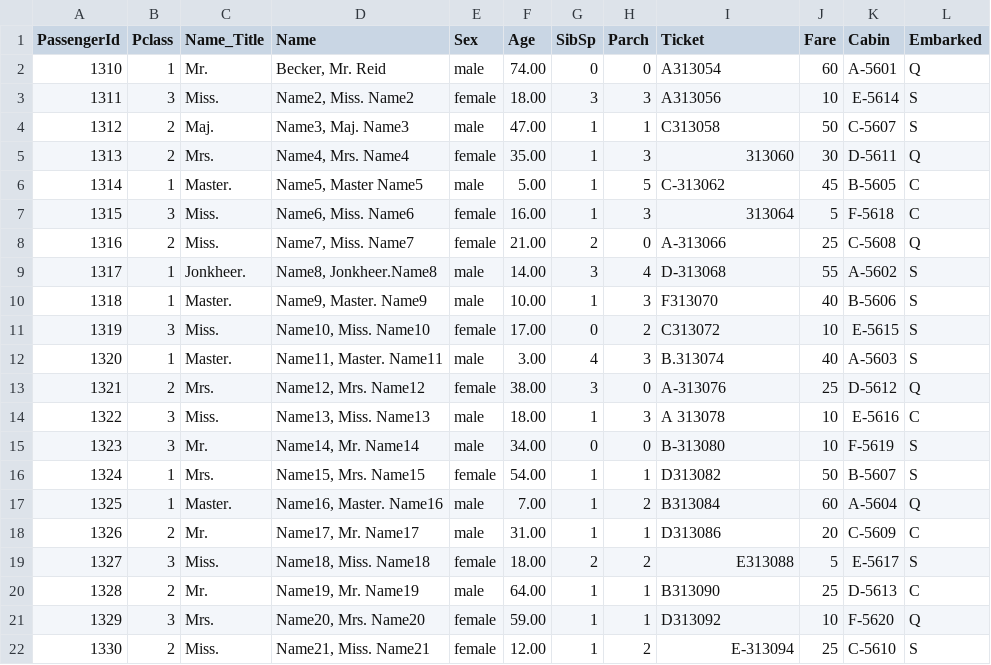
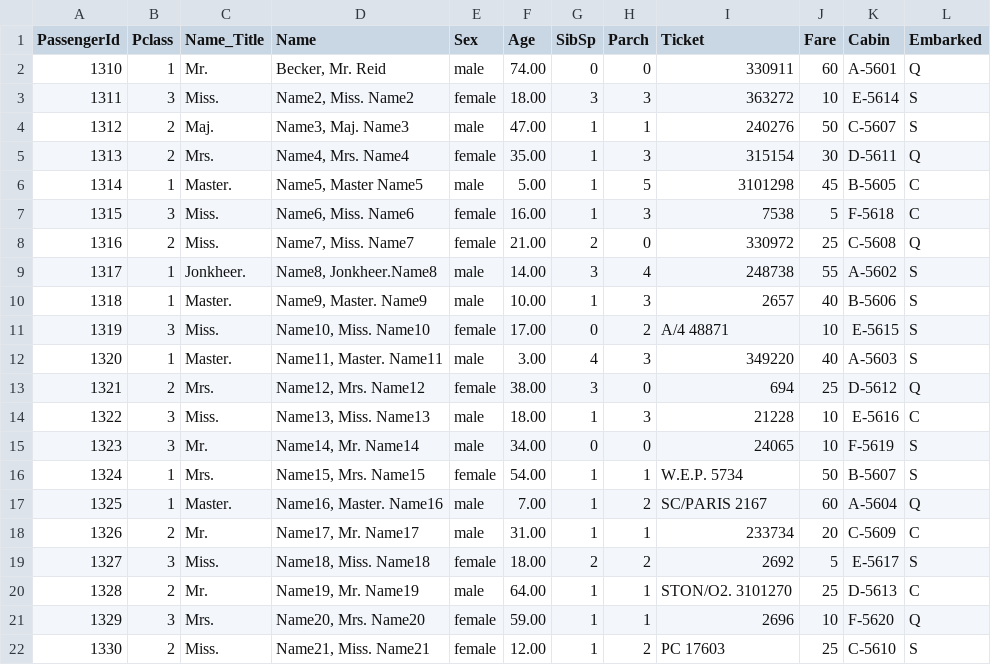
Before and after one commit to SteamTec/GreenScreen, a CSV file: test2_Titanic_Dataset_Students.csv, drawn as a sheet.

Commit message:
Add files via upload

```diff
--- a/test2_Titanic_Dataset_Students.csv
+++ b/test2_Titanic_Dataset_Students.csv
@@ -1,22 +1,22 @@
 PassengerId,Pclass,Name_Title,Name,Sex,Age,SibSp,Parch,Ticket,Fare,Cabin,Embarked
-1310,1,Mr.,"Becker, Mr. Reid",male,74.00,0,0,A313054,60,A-5601,Q
-1311,3,Miss.,"Name2, Miss. Name2",female,18.00,3,3,A313056,10,E-5614,S
-1312,2,Maj.,"Name3, Maj. Name3",male,47.00,1,1,C313058,50,C-5607,S
-1313,2,Mrs.,"Name4, Mrs. Name4",female,35.00,1,3,313060,30,D-5611,Q
-1314,1,Master.,"Name5, Master Name5",male,5.00,1,5,C-313062,45,B-5605,C
-1315,3,Miss.,"Name6, Miss. Name6",female,16.00,1,3,313064,5,F-5618,C
-1316,2,Miss.,"Name7, Miss. Name7",female,21.00,2,0,A-313066,25,C-5608,Q
-1317,1,Jonkheer.,"Name8, Jonkheer.Name8",male,14.00,3,4,D-313068,55,A-5602,S
-1318,1,Master.,"Name9, Master. Name9",male,10.00,1,3,F313070,40,B-5606,S
-1319,3,Miss.,"Name10, Miss. Name10",female,17.00,0,2,C313072,10,E-5615,S
-1320,1,Master.,"Name11, Master. Name11",male,3.00,4,3,B.313074,40,A-5603,S
-1321,2,Mrs.,"Name12, Mrs. Name12",female,38.00,3,0,A-313076,25,D-5612,Q
-1322,3,Miss.,"Name13, Miss. Name13",male,18.00,1,3,A 313078,10,E-5616,C
-1323,3,Mr.,"Name14, Mr. Name14",male,34.00,0,0,B-313080,10,F-5619,S
-1324,1,Mrs.,"Name15, Mrs. Name15",female,54.00,1,1,D313082,50,B-5607,S
-1325,1,Master.,"Name16, Master. Name16",male,7.00,1,2,B313084,60,A-5604,Q
-1326,2,Mr.,"Name17, Mr. Name17",male,31.00,1,1,D313086,20,C-5609,C
-1327,3,Miss.,"Name18, Miss. Name18",female,18.00,2,2,E313088,5,E-5617,S
-1328,2,Mr.,"Name19, Mr. Name19",male,64.00,1,1,B313090,25,D-5613,C
-1329,3,Mrs.,"Name20, Mrs. Name20",female,59.00,1,1,D313092,10,F-5620,Q
-1330,2,Miss.,"Name21, Miss. Name21",female,12.00,1,2,E-313094,25,C-5610,S
+1310,1,Mr.,"Becker, Mr. Reid",male,74.00,0,0,330911,60,A-5601,Q
+1311,3,Miss.,"Name2, Miss. Name2",female,18.00,3,3,363272,10,E-5614,S
+1312,2,Maj.,"Name3, Maj. Name3",male,47.00,1,1,240276,50,C-5607,S
+1313,2,Mrs.,"Name4, Mrs. Name4",female,35.00,1,3,315154,30,D-5611,Q
+1314,1,Master.,"Name5, Master Name5",male,5.00,1,5,3101298,45,B-5605,C
+1315,3,Miss.,"Name6, Miss. Name6",female,16.00,1,3,7538,5,F-5618,C
+1316,2,Miss.,"Name7, Miss. Name7",female,21.00,2,0,330972,25,C-5608,Q
+1317,1,Jonkheer.,"Name8, Jonkheer.Name8",male,14.00,3,4,248738,55,A-5602,S
+1318,1,Master.,"Name9, Master. Name9",male,10.00,1,3,2657,40,B-5606,S
+1319,3,Miss.,"Name10, Miss. Name10",female,17.00,0,2,A/4 48871,10,E-5615,S
+1320,1,Master.,"Name11, Master. Name11",male,3.00,4,3,349220,40,A-5603,S
+1321,2,Mrs.,"Name12, Mrs. Name12",female,38.00,3,0,694,25,D-5612,Q
+1322,3,Miss.,"Name13, Miss. Name13",male,18.00,1,3,21228,10,E-5616,C
+1323,3,Mr.,"Name14, Mr. Name14",male,34.00,0,0,24065,10,F-5619,S
+1324,1,Mrs.,"Name15, Mrs. Name15",female,54.00,1,1,W.E.P. 5734,50,B-5607,S
+1325,1,Master.,"Name16, Master. Name16",male,7.00,1,2,SC/PARIS 2167,60,A-5604,Q
+1326,2,Mr.,"Name17, Mr. Name17",male,31.00,1,1,233734,20,C-5609,C
+1327,3,Miss.,"Name18, Miss. Name18",female,18.00,2,2,2692,5,E-5617,S
+1328,2,Mr.,"Name19, Mr. Name19",male,64.00,1,1,STON/O2. 3101270,25,D-5613,C
+1329,3,Mrs.,"Name20, Mrs. Name20",female,59.00,1,1,2696,10,F-5620,Q
+1330,2,Miss.,"Name21, Miss. Name21",female,12.00,1,2,PC 17603,25,C-5610,S
```
